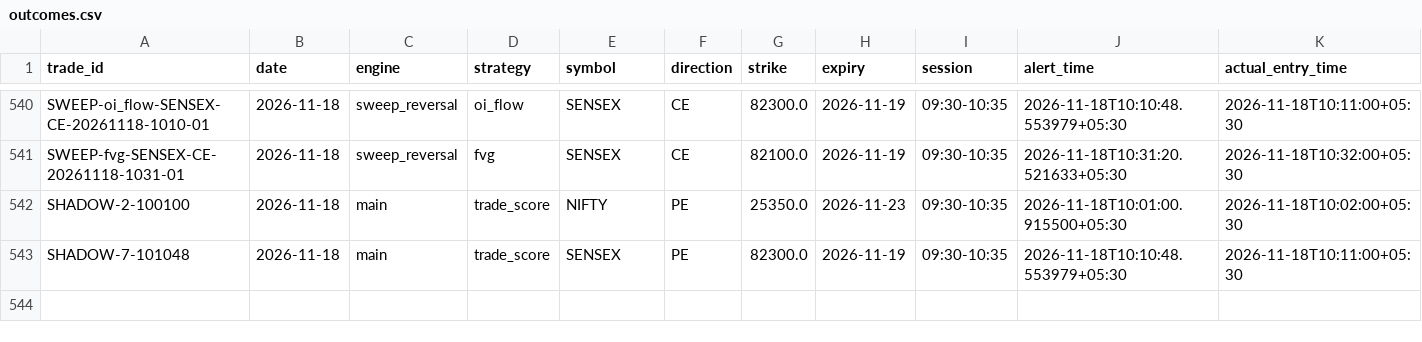
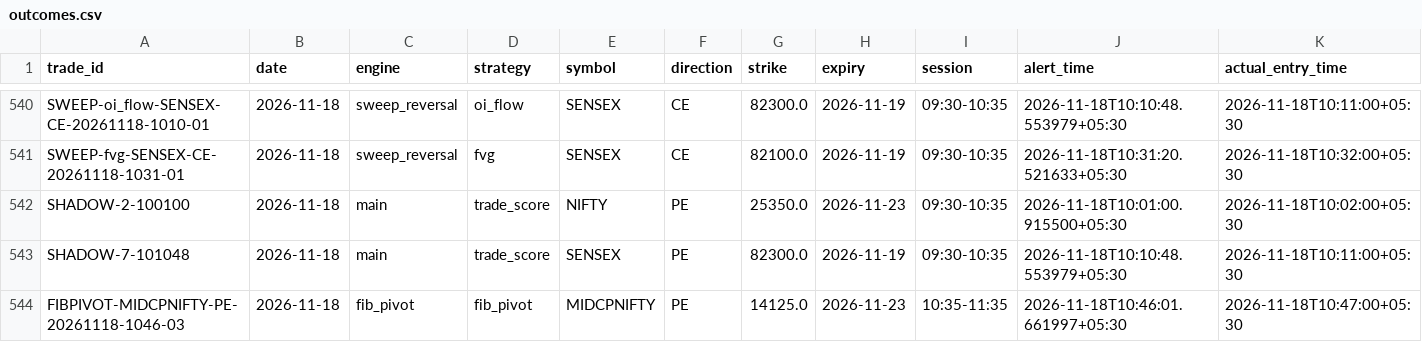
Before and after one commit to kothasanketh93-afk/options-alert-scanner, a CSV file: ledger/outcomes.csv, drawn as a sheet; only a part is shown, gaps mark what is left out; rows hold the shown columns only; the diff names each change by its address in the sheet, - before the commit and + after, or states it on an @@ line.

```diff
--- a/ledger/outcomes.csv
+++ b/ledger/outcomes.csv
+row 544: FIBPIVOT-MIDCPNIFTY-PE-20261118-1046-03 | 2026-11-18 | fib_pivot | fib_pivot | MIDCPNIFTY | PE | 14125.0 | 2026-11-23 | 10:35-11:35 | 2026-11-18T10:46:01.661997+05:30 | 2026-11-18T10:47:00+05:30
```
Also changed, not shown: ledger/pattern_tape/2026-11-18.csv, 3 other files.
